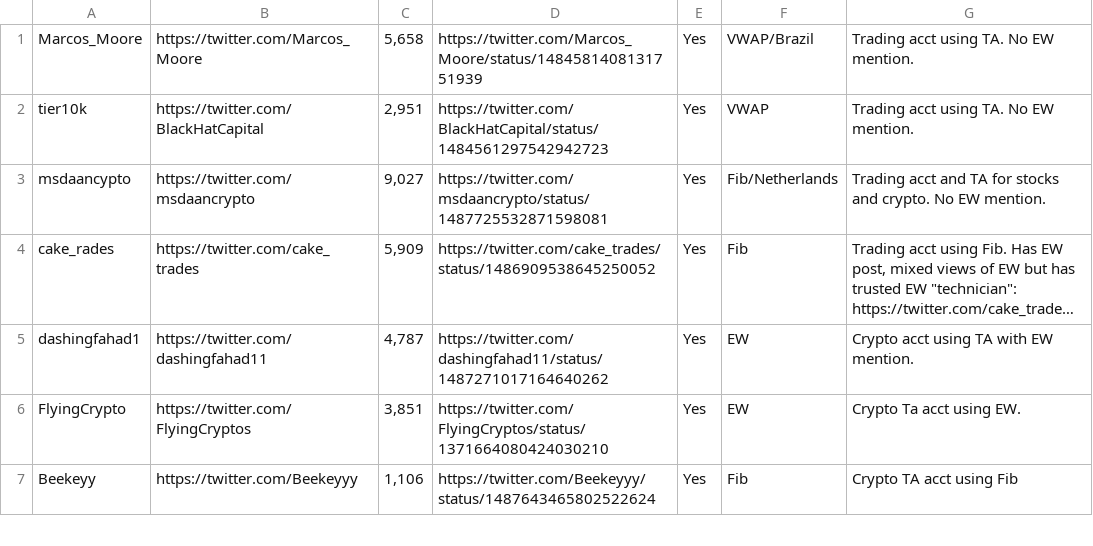
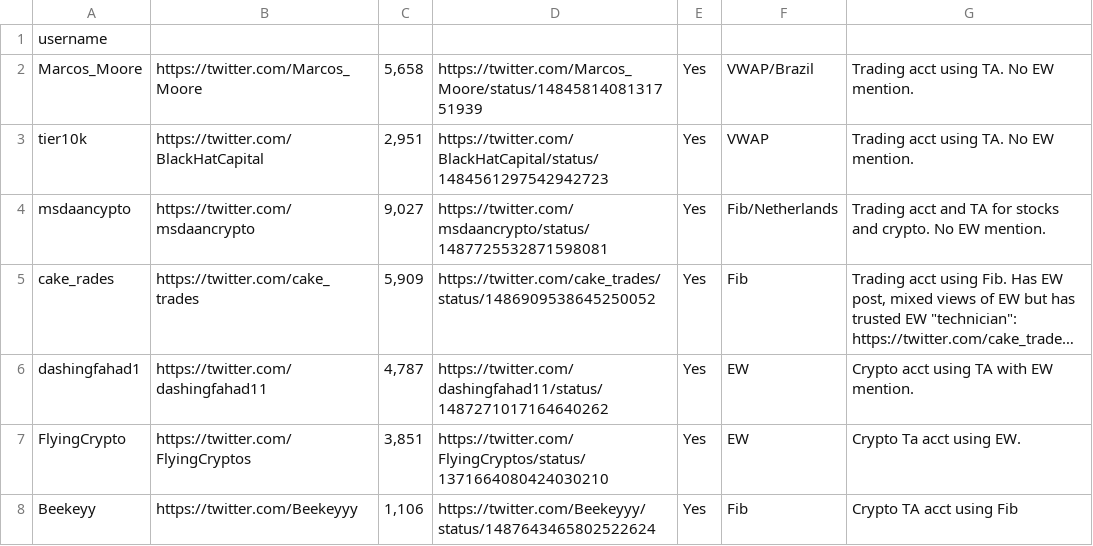
Before and after one commit to lucawilliams19/behold, a CSV file: testFiles/listBWithUsers.csv (was testFiles/List B - Sheet1.csv), drawn as a sheet; only a part is shown; long unchanged cells end in ….

```diff
--- a/testFiles/List B - Sheet1.csv
+++ b/testFiles/listBWithUsers.csv
@@ -1 +1,2 @@
+username,,,,,,
 Marcos_Moore,https://twitter.com/Marcos_Moore,"5,658",https://twitter.com/Marcos_Moore/status/1484581408131751939,Yes,VWAP/Brazil,Trading acct using TA. No EW mention.
```
Also changed, not shown: testFiles/ListAWithUsers.csv, 7 other files.
